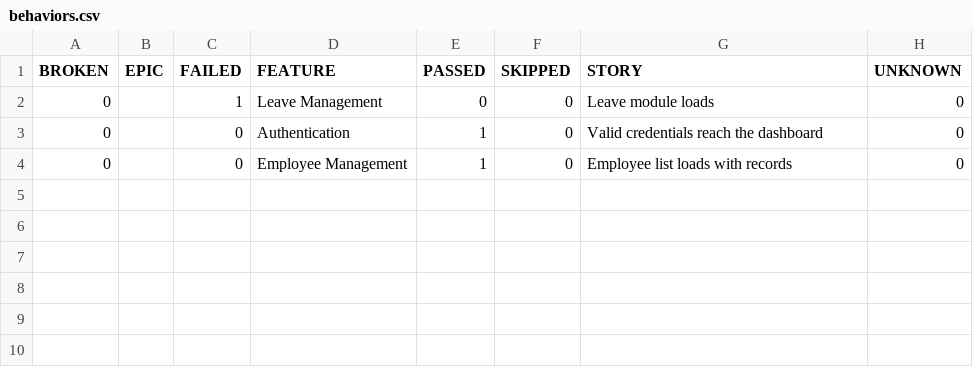
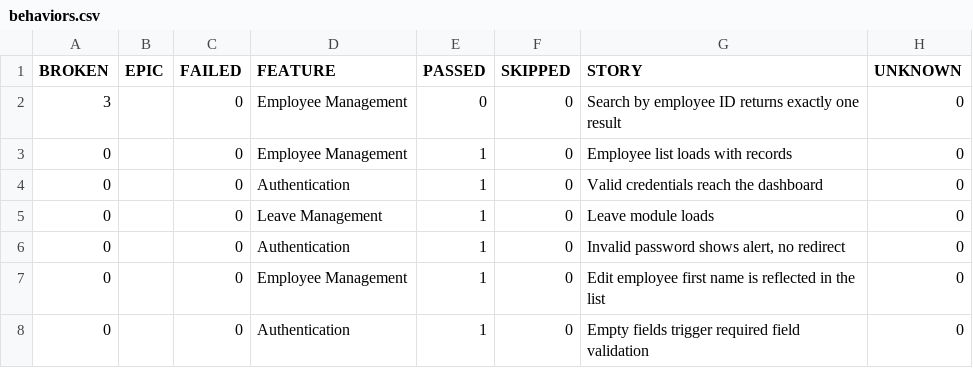
Before and after one commit to EnesAkyel/selenium-java, a CSV file: data/behaviors.csv, drawn as a sheet.

```diff
--- a/data/behaviors.csv
+++ b/data/behaviors.csv
@@ -1,4 +1,8 @@
 "BROKEN","EPIC","FAILED","FEATURE","PASSED","SKIPPED","STORY","UNKNOWN"
-"0","","1","Leave Management","0","0","Leave module loads","0"
+"3","","0","Employee Management","0","0","Search by employee ID returns exactly one result","0"
+"0","","0","Employee Management","1","0","Employee list loads with records","0"
 "0","","0","Authentication","1","0","Valid credentials reach the dashboard","0"
-"0","","0","Employee Management","1","0","Employee list loads with records","0"
+"0","","0","Leave Management","1","0","Leave module loads","0"
+"0","","0","Authentication","1","0","Invalid password shows alert, no redirect","0"
+"0","","0","Employee Management","1","0","Edit employee first name is reflected in the list","0"
+"0","","0","Authentication","1","0","Empty fields trigger required field validation","0"
```
Also changed, not shown: data/suites.csv, 54 other files.
